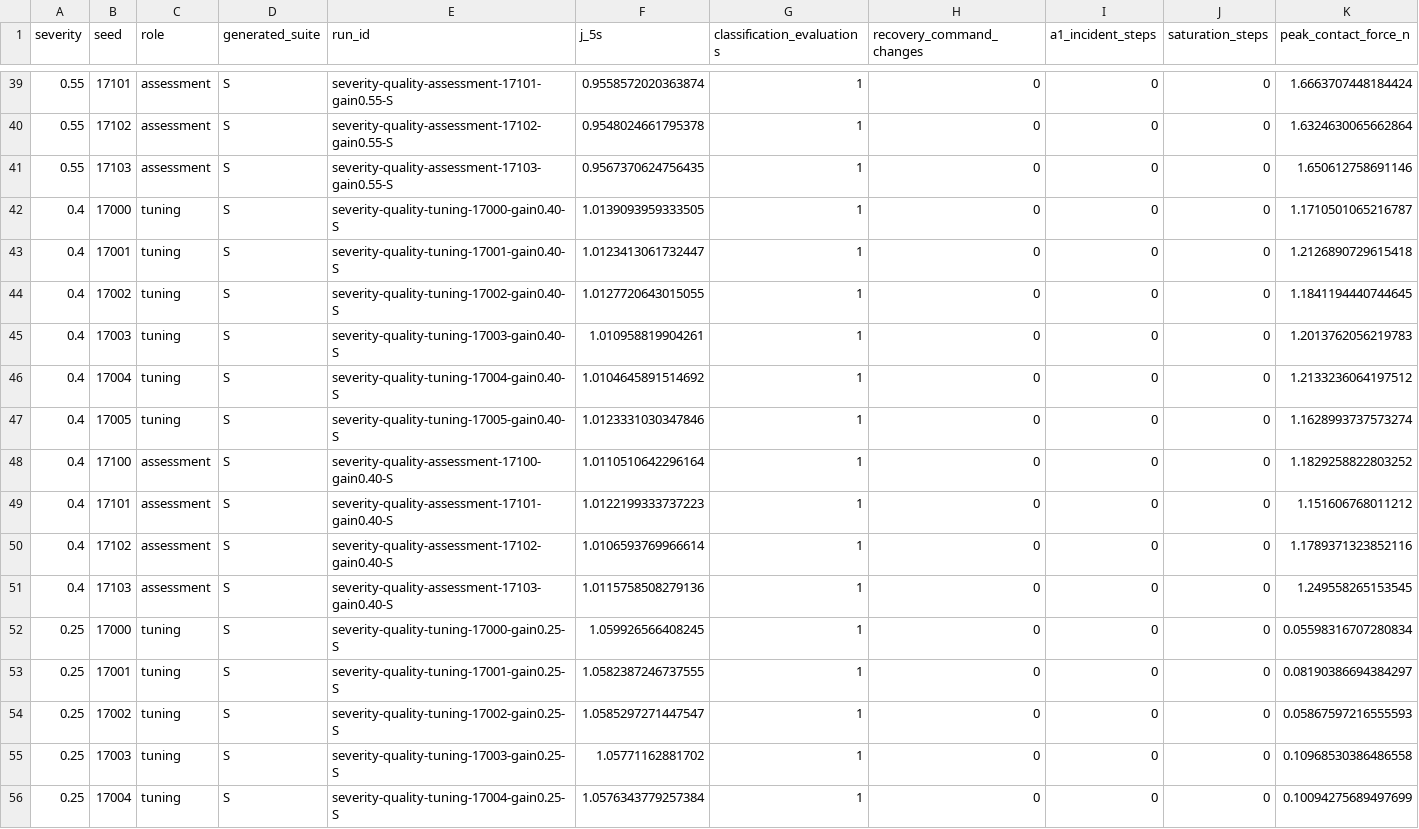
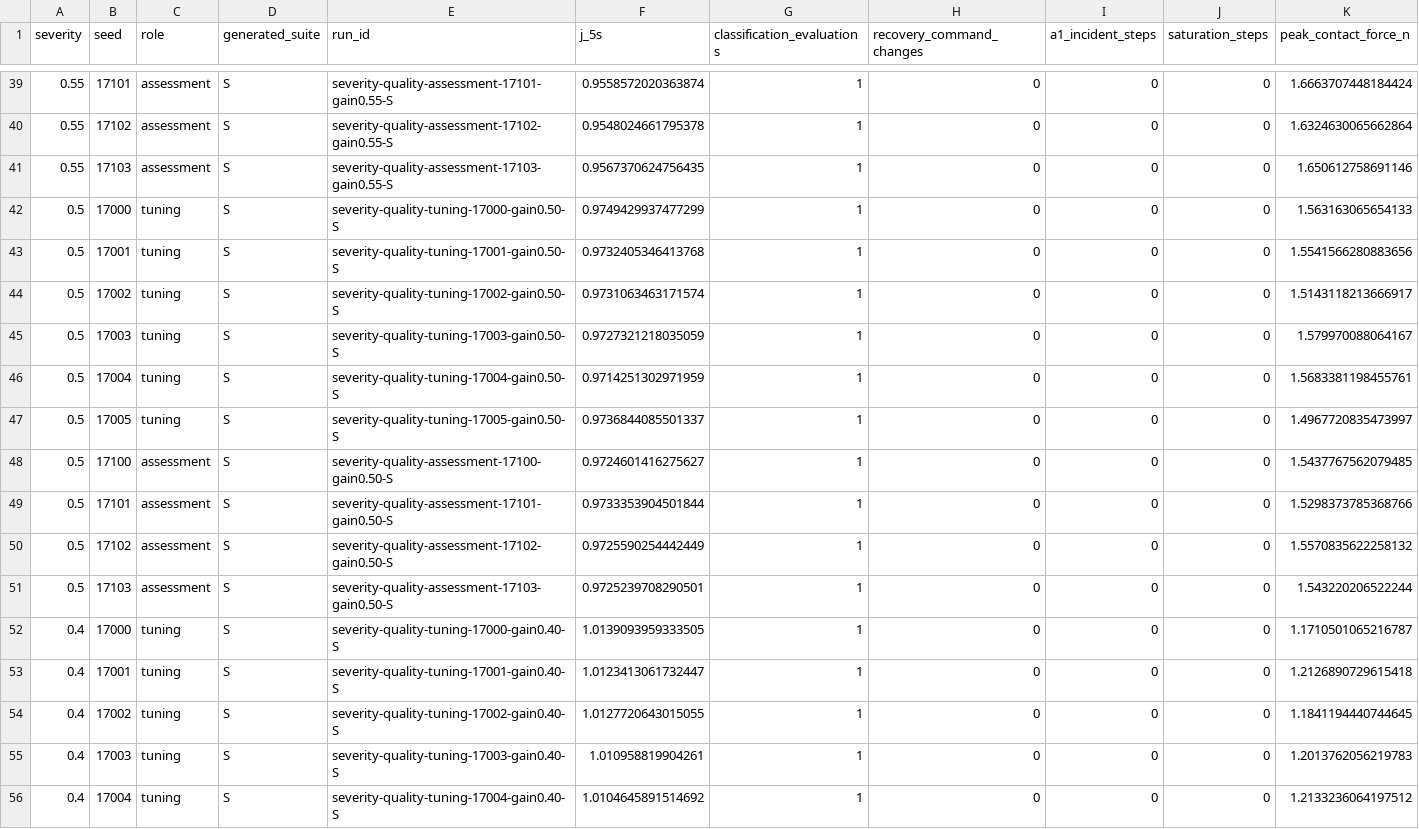
Before and after one commit to Dandelion-Engineering/Robot-Structural-Proprioception, a CSV file: Reproducibility Packet/results/severity_estimation_quality/arm_rows.csv, drawn as a sheet; only a part is shown, gaps mark what is left out; the shorter side is filled out with more unchanged rows; rows hold the shown columns only; the diff names each change by its address in the sheet, - before the commit and + after, or states it on an @@ line.

```diff
--- a/Reproducibility Packet/results/severity_estimation_quality/arm_rows.csv
+++ b/Reproducibility Packet/results/severity_estimation_quality/arm_rows.csv
+row 42: 0.5 | 17000 | tuning | S | severity-quality-tuning-17000-gain0.50-S | 0.9749429937477299 | 1 | 0 | 0 | 0 | 1.563163065654133
+row 43: 0.5 | 17001 | tuning | S | severity-quality-tuning-17001-gain0.50-S | 0.9732405346413768 | 1 | 0 | 0 | 0 | 1.5541566280883656
+row 44: 0.5 | 17002 | tuning | S | severity-quality-tuning-17002-gain0.50-S | 0.9731063463171574 | 1 | 0 | 0 | 0 | 1.5143118213666917
+row 45: 0.5 | 17003 | tuning | S | severity-quality-tuning-17003-gain0.50-S | 0.9727321218035059 | 1 | 0 | 0 | 0 | 1.579970088064167
+row 46: 0.5 | 17004 | tuning | S | severity-quality-tuning-17004-gain0.50-S | 0.9714251302971959 | 1 | 0 | 0 | 0 | 1.5683381198455761
+row 47: 0.5 | 17005 | tuning | S | severity-quality-tuning-17005-gain0.50-S | 0.9736844085501337 | 1 | 0 | 0 | 0 | 1.4967720835473997
+row 48: 0.5 | 17100 | assessment | S | severity-quality-assessment-17100-gain0.50-S | 0.9724601416275627 | 1 | 0 | 0 | 0 | 1.5437767562079485
+row 49: 0.5 | 17101 | assessment | S | severity-quality-assessment-17101-gain0.50-S | 0.9733353904501844 | 1 | 0 | 0 | 0 | 1.5298373785368766
+row 50: 0.5 | 17102 | assessment | S | severity-quality-assessment-17102-gain0.50-S | 0.9725590254442449 | 1 | 0 | 0 | 0 | 1.5570835622258132
+row 51: 0.5 | 17103 | assessment | S | severity-quality-assessment-17103-gain0.50-S | 0.9725239708290501 | 1 | 0 | 0 | 0 | 1.543220206522244
```
Also changed, not shown: 10 other files.
